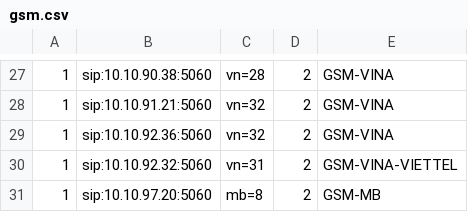
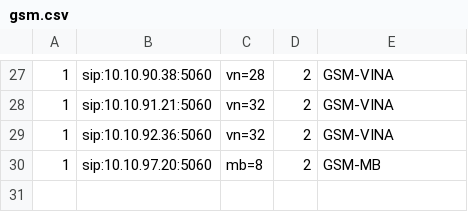
Before and after one commit to devops-itcs/CONFIG-CHANNEL-VPB-MAIN, a CSV file: gsm.csv, drawn as a sheet; only a part is shown, gaps mark what is left out.

Commit message:
Update gsm.csv

```diff
--- a/gsm.csv
+++ b/gsm.csv
@@ -29,3 +29,2 @@
 1,sip:10.10.92.36:5060,vn=32,2,GSM-VINA
-1,sip:10.10.92.32:5060,vn=31,2,GSM-VINA-VIETTEL
 1,sip:10.10.97.20:5060,mb=8,2,GSM-MB
```
